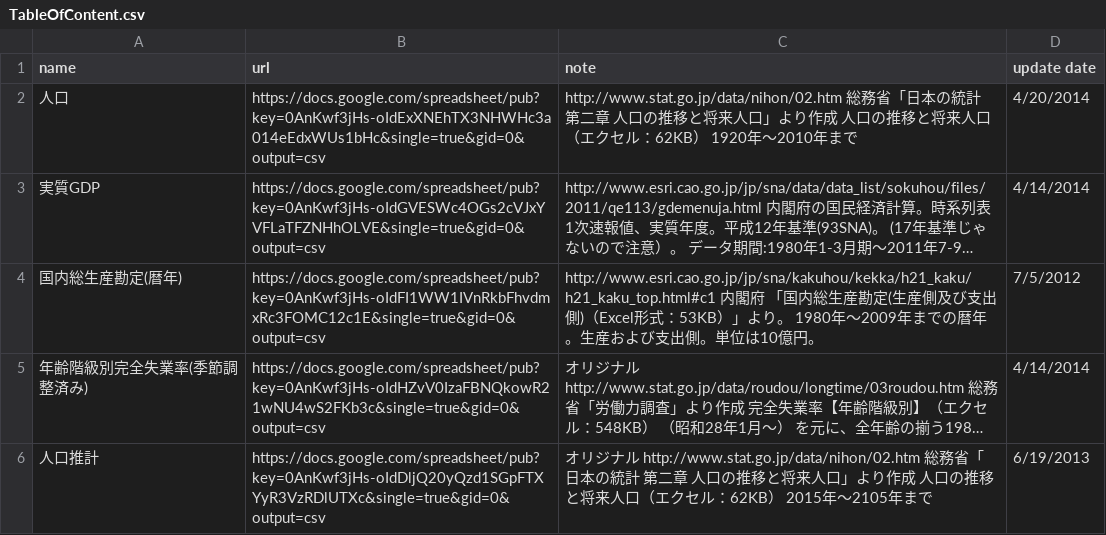
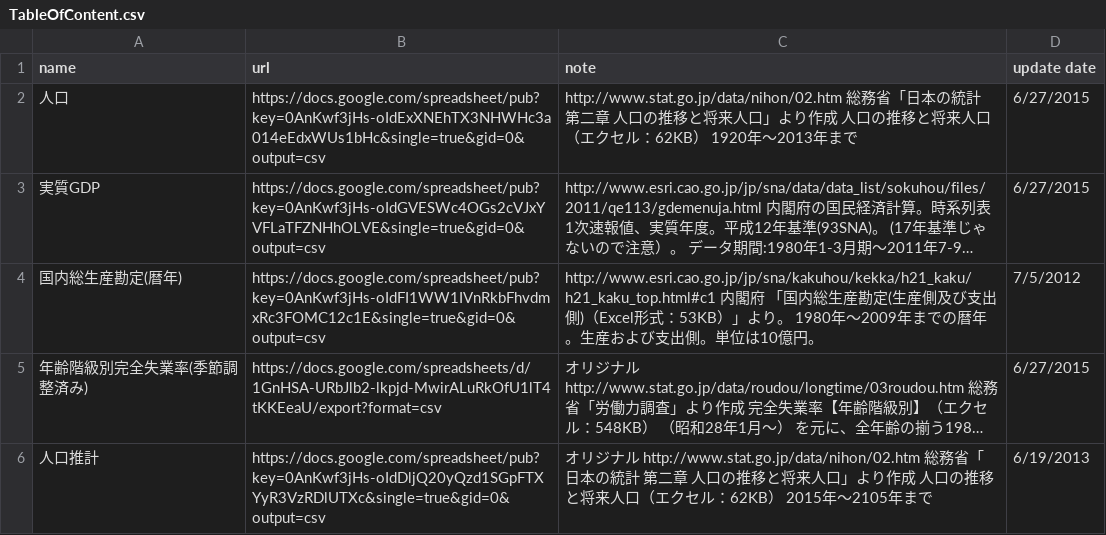
Before and after one commit to karino2/AndroidTobinQ, a CSV file: app/src/main/assets/TableOfContent.csv, drawn as a sheet; only a part is shown; long unchanged cells end in …; the diff covers the shown part only; the diff names each change by its address in the sheet, - before the commit and + after, or states it on an @@ line.

Commit message:
Update some of spread sheet version and asset urls.

```diff
--- a/app/src/main/assets/TableOfContent.csv
+++ b/app/src/main/assets/TableOfContent.csv
-C2 (note): …1920年～2010年まで
+C2 (note): …1920年～2013年まで
-D2 (update date): 4/20/2014
+D2 (update date): 6/27/2015
-D3 (update date): 4/14/2014
+D3 (update date): 6/27/2015
-B5 (url): https://docs.google.com/spreadsheet/pub?key=0AnKwf3jHs-oIdHZvV0IzaFBNQkowR21wNU4wS2FKb3c&single=true&gid=0&output=csv
+B5 (url): https://docs.google.com/spreadsheets/d/1GnHSA-URbJlb2-lkpjd-MwirALuRkOfU1lT4tKKEeaU/export?format=csv
-D5 (update date): 4/14/2014
+D5 (update date): 6/27/2015
```
Also changed, not shown: 1 added row and 7 edited cells elsewhere in this file, 1 other file.
